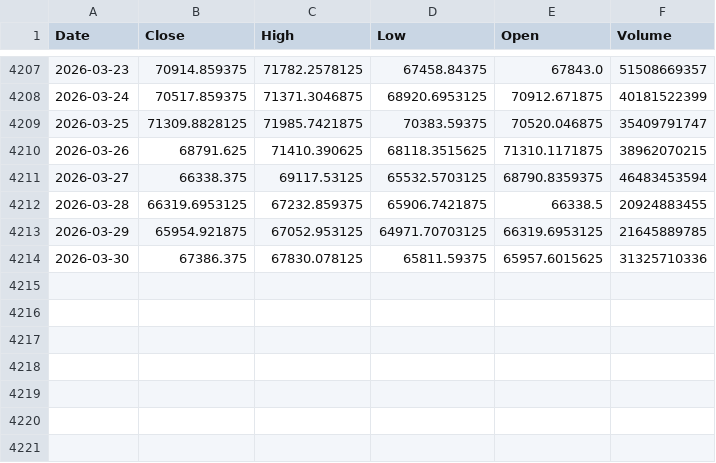
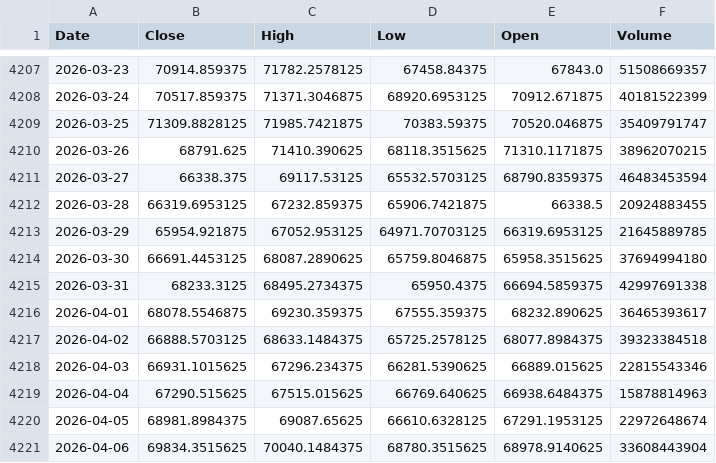
Before and after one commit to kittycapital/btc-200wma, a CSV file: data/BTC_USD.csv, drawn as a sheet; only a part is shown, gaps mark what is left out.

```diff
--- a/data/BTC_USD.csv
+++ b/data/BTC_USD.csv
@@ -4213,2 +4213,9 @@ Date,Close,High,Low,Open,Volume
 2026-03-29,65954.921875,67052.953125,64971.70703125,66319.6953125,21645889785
-2026-03-30,67386.375,67830.078125,65811.59375,65957.6015625,31325710336
+2026-03-30,66691.4453125,68087.2890625,65759.8046875,65958.3515625,37694994180
+2026-03-31,68233.3125,68495.2734375,65950.4375,66694.5859375,42997691338
+2026-04-01,68078.5546875,69230.359375,67555.359375,68232.890625,36465393617
+2026-04-02,66888.5703125,68633.1484375,65725.2578125,68077.8984375,39323384518
+2026-04-03,66931.1015625,67296.234375,66281.5390625,66889.015625,22815543346
+2026-04-04,67290.515625,67515.015625,66769.640625,66938.6484375,15878814963
+2026-04-05,68981.8984375,69087.65625,66610.6328125,67291.1953125,22972648674
+2026-04-06,69834.3515625,70040.1484375,68780.3515625,68978.9140625,33608443904
```
Also changed, not shown: 1 other file.
